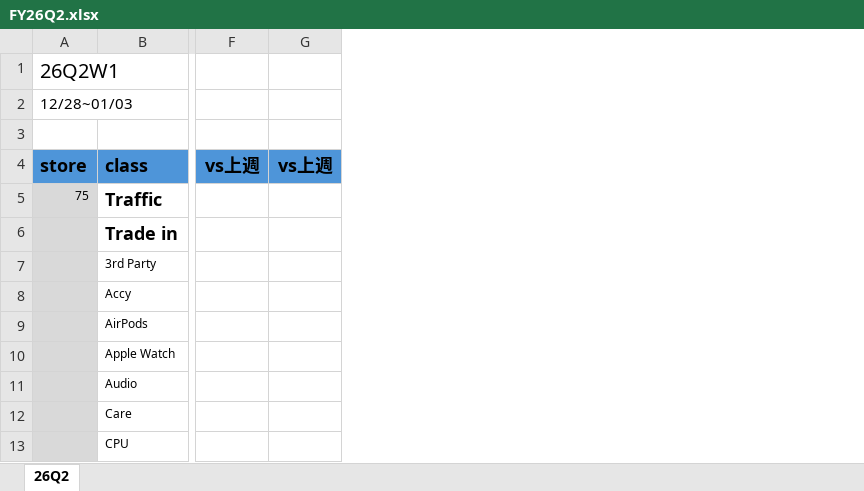
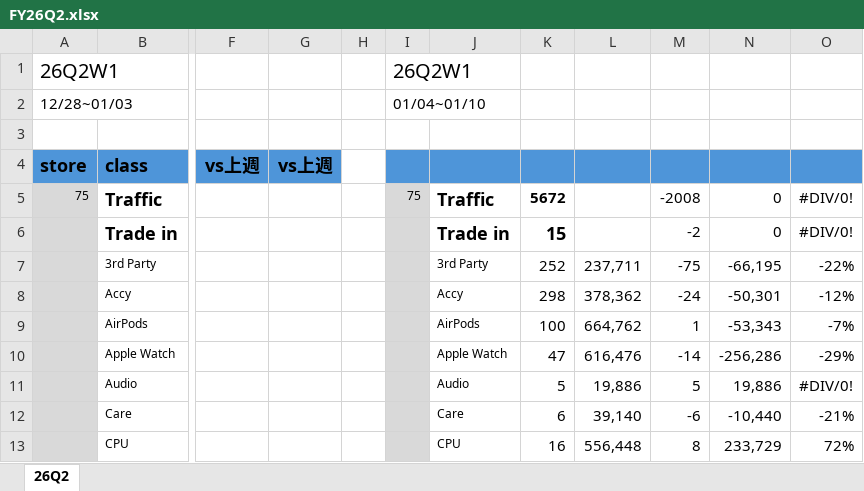
Before and after one commit to moriochang/QBR, an Excel workbook: data/FY26Q2.xlsx, sheet 26Q2, drawn as a sheet; only a part is shown, gaps mark what is left out; values as stored, in another font and other column widths than the file's, no borders; conditional formats not drawn; the diff names each change by its address in the sheet, - before the commit and + after, or states it on an @@ line.

Commit message:
Update FY26Q2.xlsx

```diff
--- a/data/FY26Q2.xlsx (sheet 26Q2)
+++ b/data/FY26Q2.xlsx (sheet 26Q2)
+column H, empty
+column I, rows 1-5: 26Q2W1 | 01/04~01/10 |  |  | 75
+column J, rows 5-13: Traffic | Trade in | 3rd Party | Accy | AirPods | Apple Watch | Audio | Care | CPU
+column K, rows 5-13: 5672 | 15 | 252 | 298 | 100 | 47 | 5 | 6 | 16
+column L, rows 7-13: 237,711 | 378,362 | 664,762 | 616,476 | 19,886 | 39,140 | 556,448
+column M, rows 5-13: -2008 | -2 | -75 | -24 | 1 | -14 | 5 | -6 | 8
+column N, rows 5-13: 0 | 0 | -66,195 | -50,301 | -53,343 | -256,286 | 19,886 | -10,440 | 233,729
+column O, rows 5-13: #DIV/0! | #DIV/0! | -22% | -12% | -7% | -29% | #DIV/0! | -21% | 72%
```
